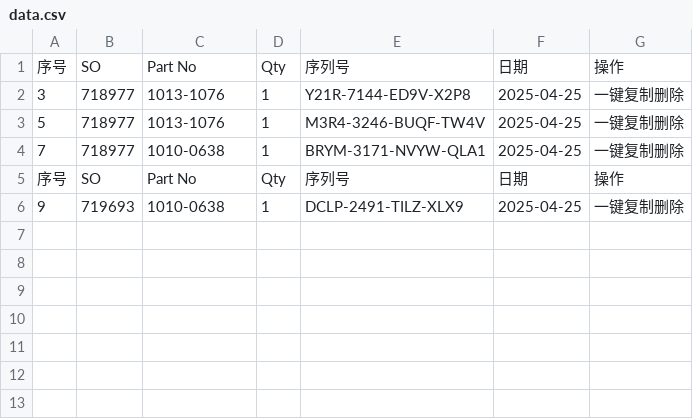
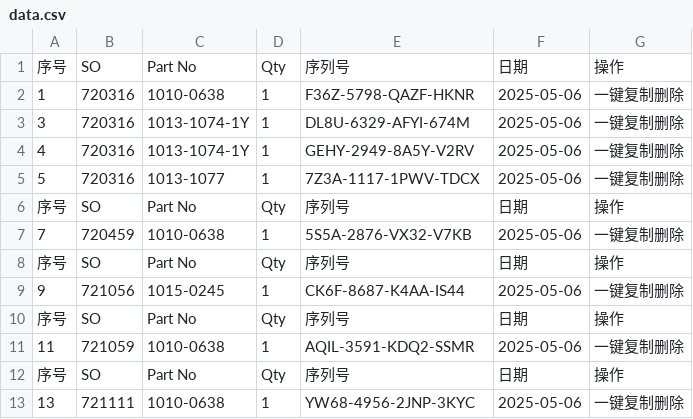
Before and after one commit to Ricky-cloud-star/Zenactcod, a CSV file: data/data.csv, drawn as a sheet.

Commit message:
Update data

```diff
--- a/data/data.csv
+++ b/data/data.csv
@@ -1,6 +1,13 @@
 序号,SO,Part No,Qty,序列号,日期,操作
-3,718977,1013-1076,1,Y21R-7144-ED9V-X2P8,2025-04-25,一键复制删除
-5,718977,1013-1076,1,M3R4-3246-BUQF-TW4V,2025-04-25,一键复制删除
-7,718977,1010-0638,1,BRYM-3171-NVYW-QLA1,2025-04-25,一键复制删除
+1,720316,1010-0638,1,F36Z-5798-QAZF-HKNR,2025-05-06,一键复制删除
+3,720316,1013-1074-1Y,1,DL8U-6329-AFYI-674M,2025-05-06,一键复制删除
+4,720316,1013-1074-1Y,1,GEHY-2949-8A5Y-V2RV,2025-05-06,一键复制删除
+5,720316,1013-1077,1,7Z3A-1117-1PWV-TDCX,2025-05-06,一键复制删除
 序号,SO,Part No,Qty,序列号,日期,操作
-9,719693,1010-0638,1,DCLP-2491-TILZ-XLX9,2025-04-25,一键复制删除
+7,720459,1010-0638,1,5S5A-2876-VX32-V7KB,2025-05-06,一键复制删除
+序号,SO,Part No,Qty,序列号,日期,操作
+9,721056,1015-0245,1,CK6F-8687-K4AA-IS44,2025-05-06,一键复制删除
+序号,SO,Part No,Qty,序列号,日期,操作
+11,721059,1010-0638,1,AQIL-3591-KDQ2-SSMR,2025-05-06,一键复制删除
+序号,SO,Part No,Qty,序列号,日期,操作
+13,721111,1010-0638,1,YW68-4956-2JNP-3KYC,2025-05-06,一键复制删除
```
